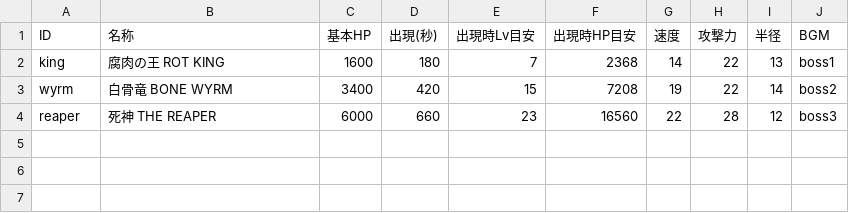
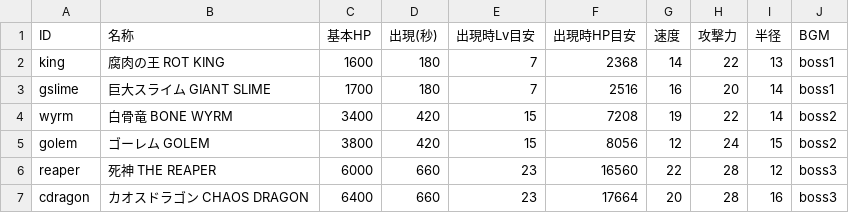
Before and after one commit to Black2856/pixel_survivors_opus5.5test, a CSV file: balance/bosses.csv, drawn as a sheet; the diff names each change by its address in the sheet, - before the commit and + after, or states it on an @@ line.

```diff
--- a/balance/bosses.csv
+++ b/balance/bosses.csv
+row 3: gslime | 巨大スライム GIANT SLIME | 1700 | 180 | 7 | 2516 | 16 | 20 | 14 | boss1
+row 5: golem | ゴーレム GOLEM | 3800 | 420 | 15 | 8056 | 12 | 24 | 15 | boss2
+row 7: cdragon | カオスドラゴン CHAOS DRAGON | 6400 | 660 | 23 | 17664 | 20 | 28 | 16 | boss3
```
Also changed, not shown: balance/enemies.csv, balance/meta.csv, 12 other files.
